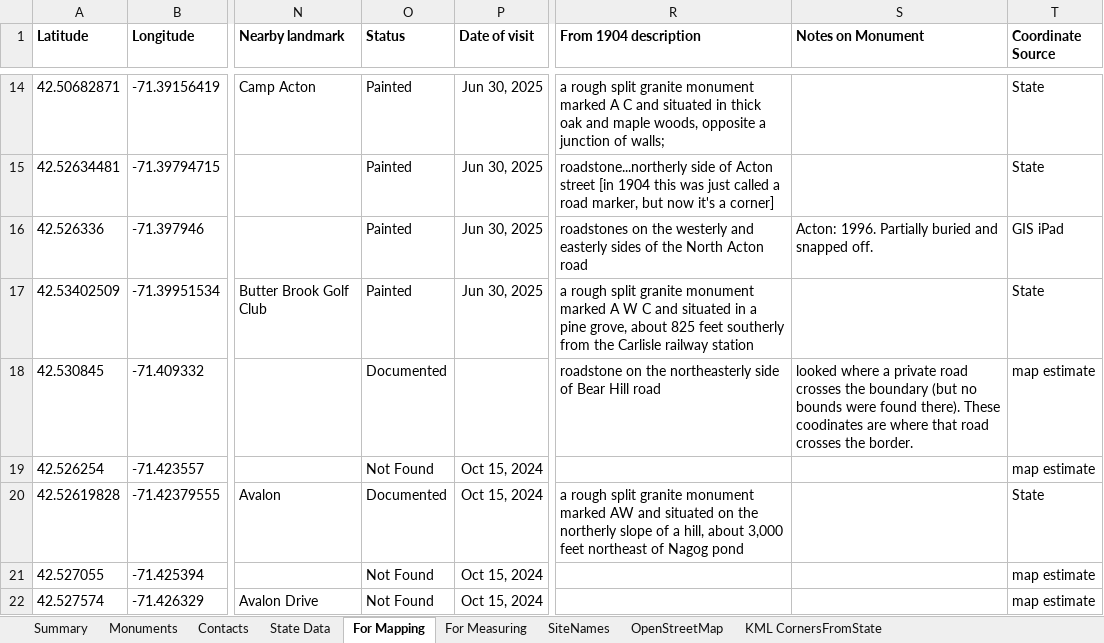
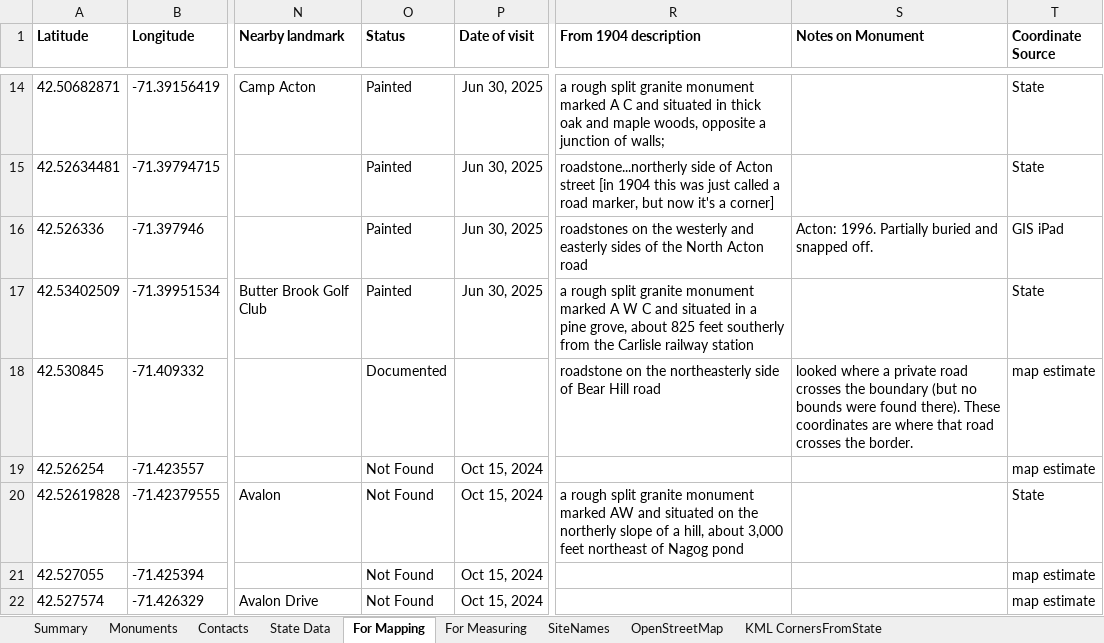
Before and after one commit to jim-snyder-grant/acton-bounds, an Excel workbook: Acton Bounds.xlsx, sheet For Mapping, drawn as a sheet; only a part is shown, gaps mark what is left out; values as stored, in another font and other column widths than the file's, no borders; charts and pictures not drawn; the diff covers the shown part only; the diff names each change by its address in the sheet, - before the commit and + after, or states it on an @@ line.

Commit message:
Relabel 1904-description field; Jim cleans up monument notes content
"From 1904 description" -> "In 1904 description" so cells that just
say "no" (not in the 1904 book) read as a sensible answer. Jim also
worked through a content-review checklist directly in the sheet:
corrected 2 monuments from Documented to Not Found (notes described
an actual search, not just no visit), fixed several typos, and
clarified a couple of ambiguous notes.

```diff
--- a/Acton Bounds.xlsx (sheet For Mapping)
+++ b/Acton Bounds.xlsx (sheet For Mapping)
-S18 (Notes on Monument): …there). These coodinates are where…
+S18 (Notes on Monument): …there). These coordinates are where…
-O20 (Status): Documented
+O20 (Status): Not Found
```
Also changed, not shown: 10 edited cells elsewhere in this sheet, sheet Monuments, sheet Summary, formulas that keep their value, 3 other files.
